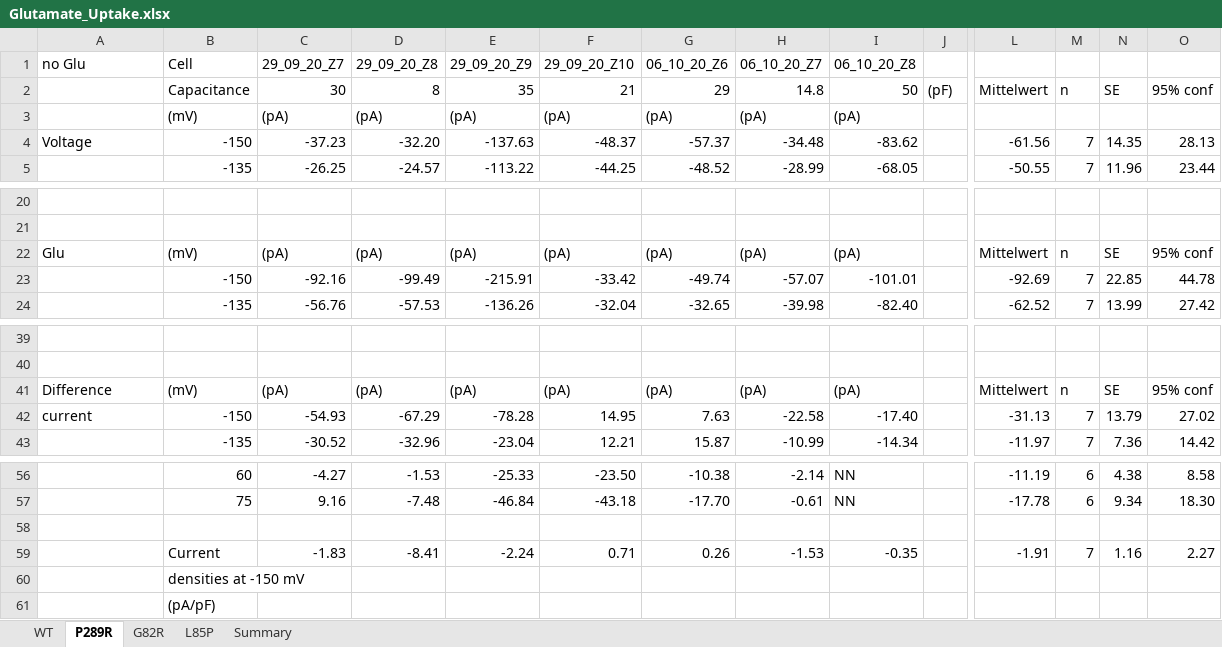
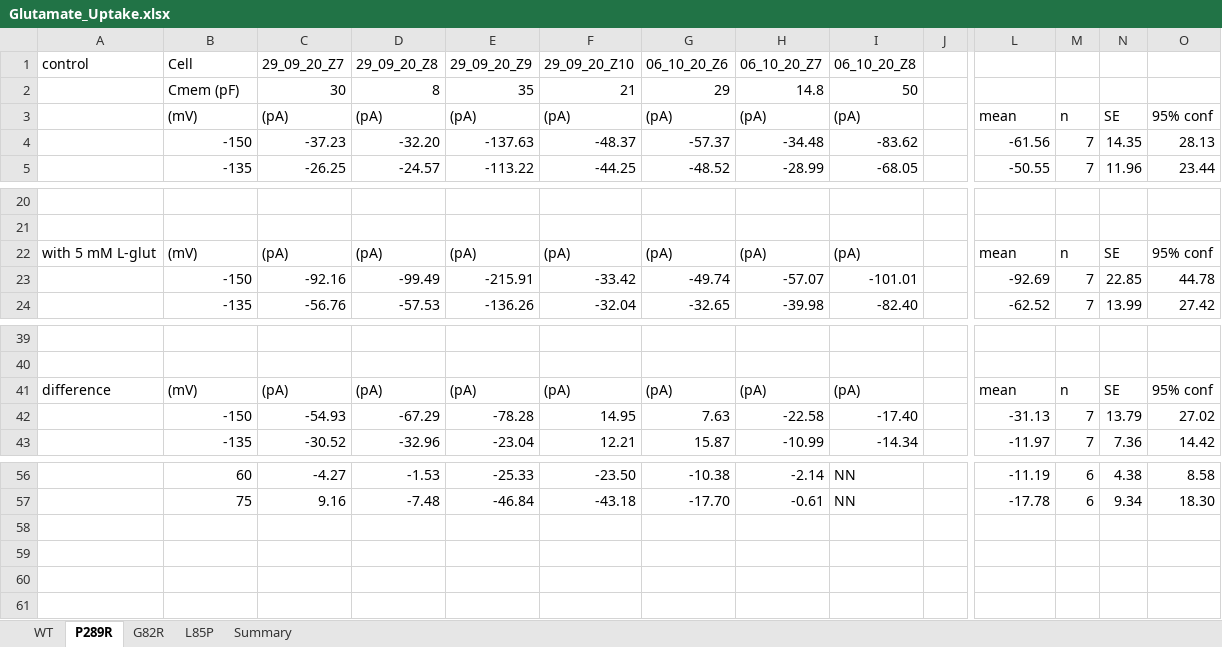
Before and after one commit to peterkovermann/epileptic_encephalopathy_1, an Excel workbook: Glutamate_Uptake.xlsx, sheet P289R, drawn as a sheet; only a part is shown, gaps mark what is left out; values as stored, in another font and other column widths than the file's, no cell formats; rows hold the shown columns only; the diff names each change by its address in the sheet, - before the commit and + after, or states it on an @@ line.

```diff
--- a/Glutamate_Uptake.xlsx (sheet P289R)
+++ b/Glutamate_Uptake.xlsx (sheet P289R)
-A1: no Glu
+A1: control
-B2 (Cell): Capacitance
+B2 (Cell): Cmem (pF)
-J2: (pF)
+J2: (empty)
-L2: Mittelwert
+L2: (empty)
-M2: n
+M2: (empty)
-N2: SE
+N2: (empty)
-O2: 95% conf
+O2: (empty)
-L3: (empty)
+L3: mean
-M3: (empty)
+M3: n
-N3: (empty)
+N3: SE
-O3: (empty)
+O3: 95% conf
-A4 (control): Voltage
+A4 (control): (empty)
-A22 (control): Glu
+A22 (control): with 5 mM L-glut
-L22: Mittelwert
+L22: mean
-A41 (control): Difference
+A41 (control): difference
-L41: Mittelwert
+L41: mean
-A42 (control): current
+A42 (control): (empty)
-row 58: (empty)
-row 59:  | Current | -1.83 | -8.41 | -2.24 | 0.71 | 0.26 | -1.53 | -0.35 |  | -1.91 | 7 | 1.16 | 2.27
-row 60:  | densities at -150 mV
-row 61:  | (pA/pF)
```
Also changed, not shown: sheet L85P, sheet WT, sheet G82R, sheet Summary, cell formats, formulas that keep their value, charts or pictures, Glutamate_Permeability.xlsx, Reversal_potentials_S4.xlsx.
